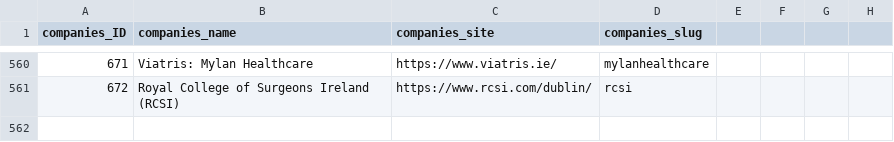
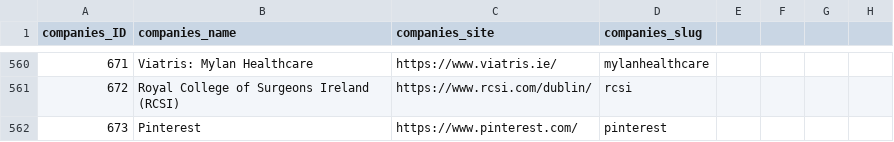
Before and after one commit to zenbuffy/irishGenderPayGap, a CSV file: companies.csv, drawn as a sheet; only a part is shown, gaps mark what is left out; the diff names each change by its address in the sheet, - before the commit and + after, or states it on an @@ line.

Commit message:
Additional Data
More company reports surfacing

```diff
--- a/companies.csv
+++ b/companies.csv
+row 562: 673 | Pinterest | https://www.pinterest.com/ | pinterest
```
Also changed, not shown: 1 other file.
